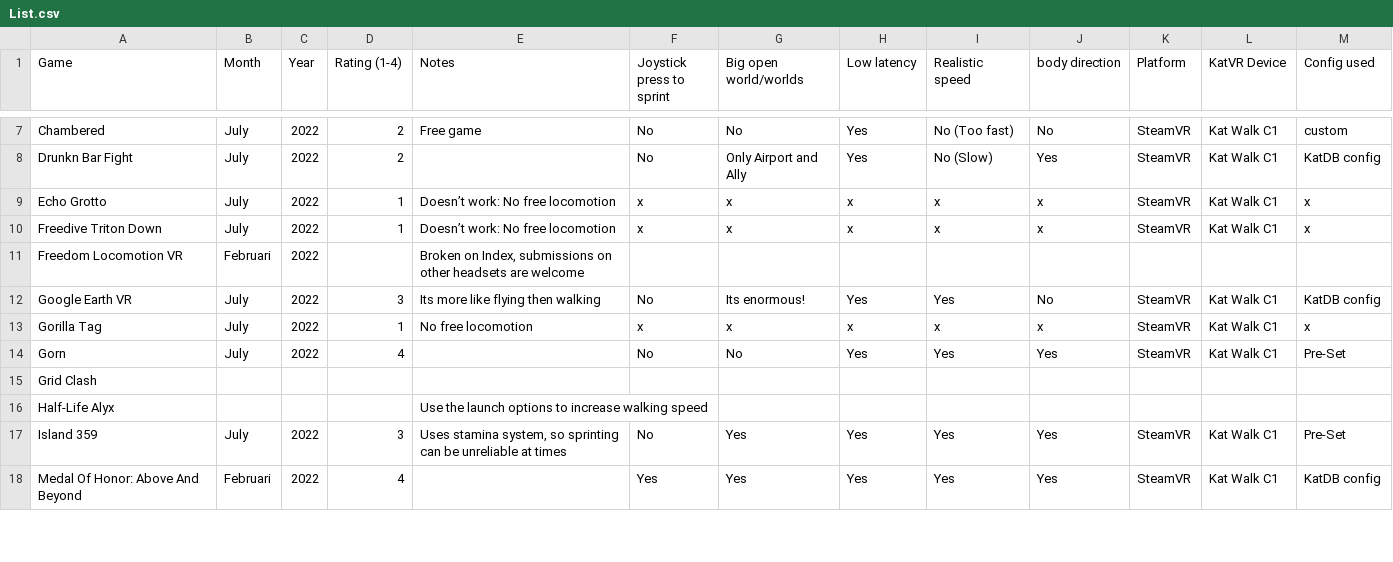
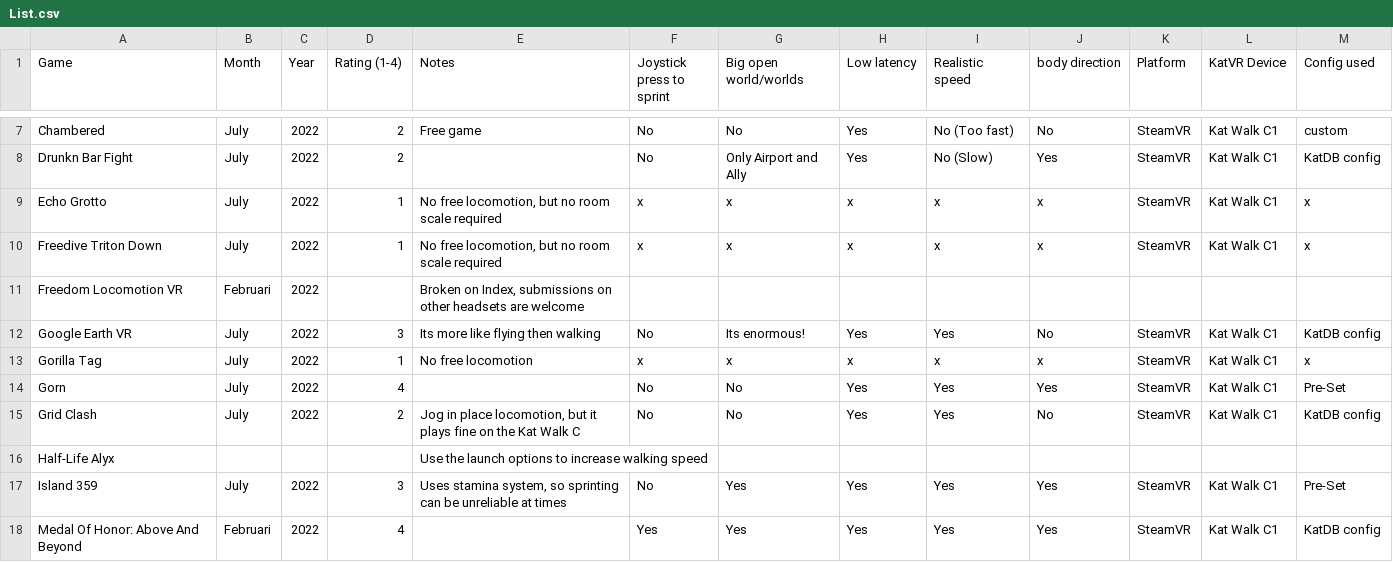
Before and after one commit to dokterkats/katDB, a CSV file: List.csv, drawn as a sheet; only a part is shown, gaps mark what is left out; the diff covers the shown part only.

```diff
--- a/List.csv
+++ b/List.csv
@@ -8,4 +8,4 @@ Chambered,July,2022,2,Free game,No,No,Yes,No (Too fast),No,SteamVR,Kat Walk C1,c
 Drunkn Bar Fight,July,2022,2,,No ,Only Airport and Ally ,Yes ,No (Slow),Yes,SteamVR,Kat Walk C1,KatDB config
-Echo Grotto,July,2022,1,Doesn’t work: No free locomotion,x,x,x,x,x,SteamVR,Kat Walk C1,x
-Freedive  Triton Down,July,2022,1,Doesn’t work: No free locomotion,x,x,x,x,x,SteamVR,Kat Walk C1,x
+Echo Grotto,July,2022,1,"No free locomotion, but no room scale required",x,x,x,x,x,SteamVR,Kat Walk C1,x
+Freedive  Triton Down,July,2022,1,"No free locomotion, but no room scale required",x,x,x,x,x,SteamVR,Kat Walk C1,x
 Freedom Locomotion VR,Februari,2022,,"Broken on Index, submissions on other headsets are welcome",,,,,,,,
@@ -14,3 +14,3 @@ Gorilla Tag,July,2022,1,No free locomotion,x,x,x,x,x,SteamVR,Kat Walk C1,x
 Gorn,July,2022,4,,No,No,Yes,Yes,Yes,SteamVR,Kat Walk C1,Pre-Set
-Grid Clash,,,,,,,,,,,,
+Grid Clash,July,2022,2,"Jog in place locomotion, but it plays fine on the Kat Walk C",No,No,Yes,Yes,No,SteamVR,Kat Walk C1,KatDB config
 Half-Life Alyx,,,,Use the launch options to increase walking speed,,,,,,,,
```
Also changed, not shown: 1 removed row and 27 edited cells elsewhere in this file, requests.csv.
